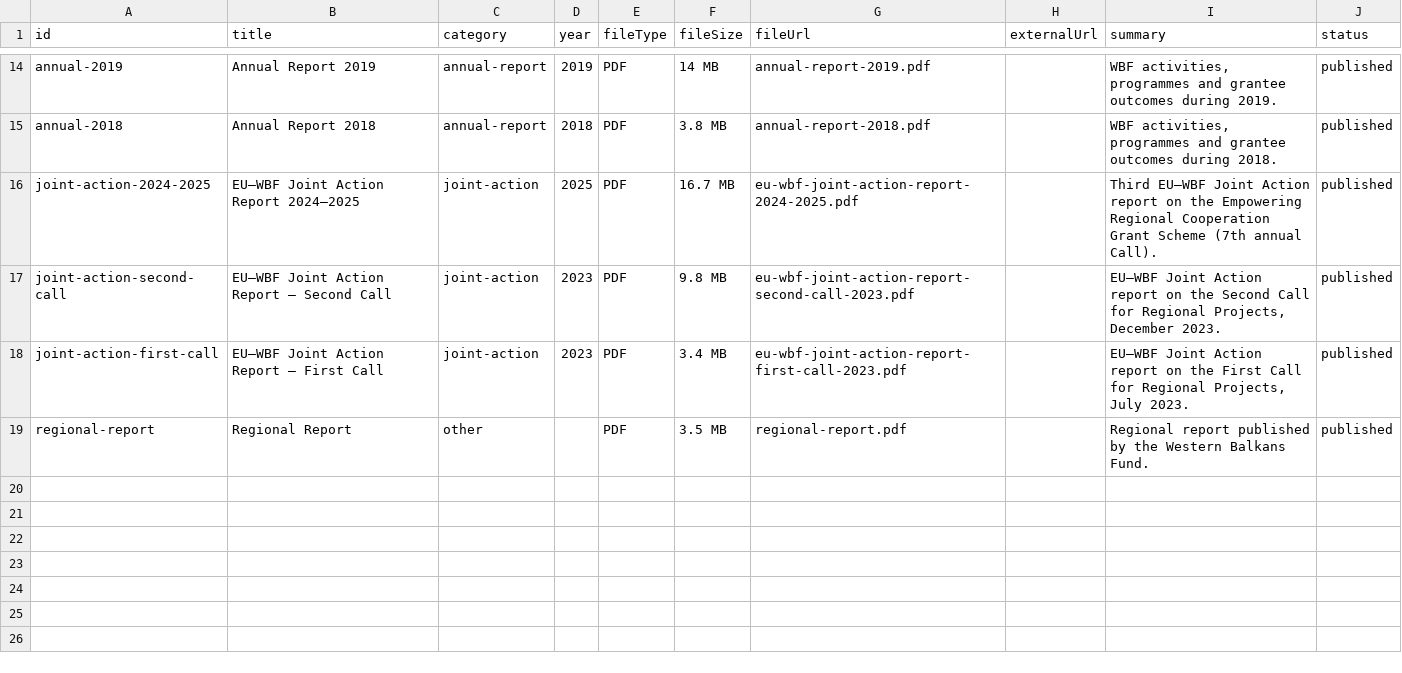
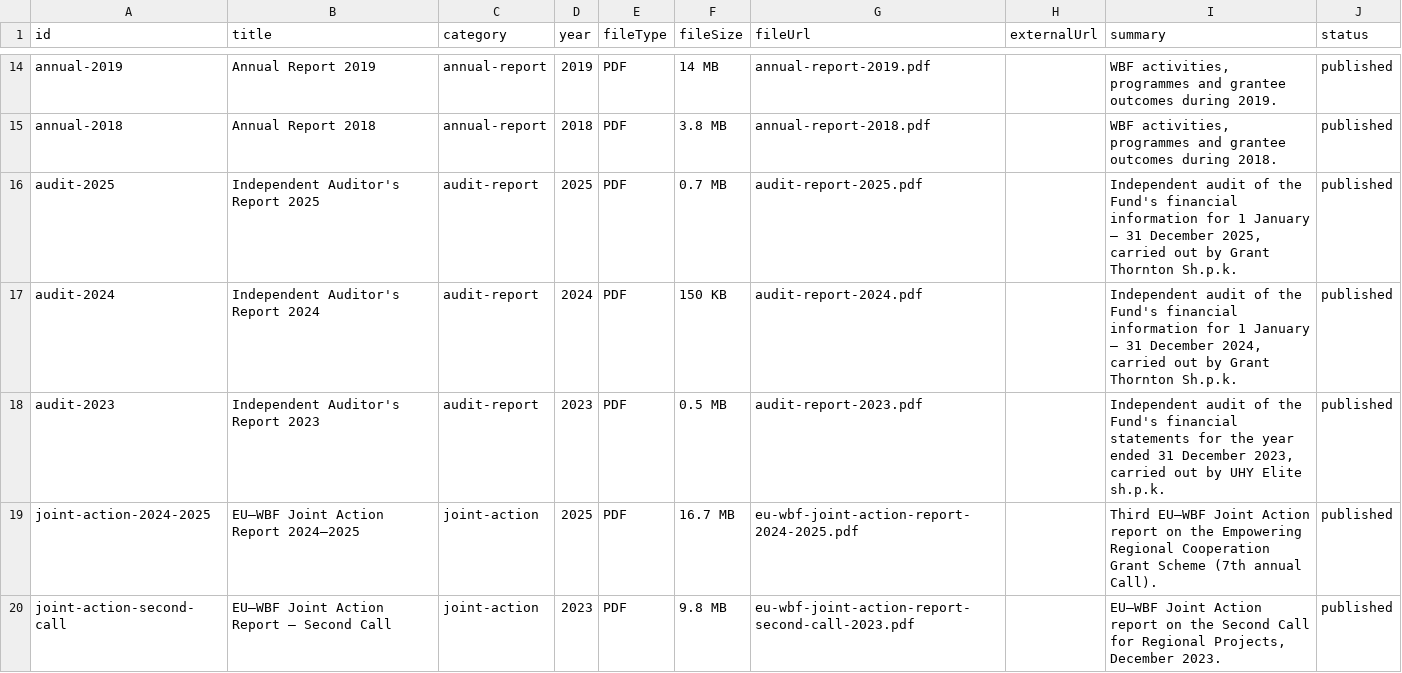
Before and after one commit to minamilovictv/minamilovictv.github.io, a CSV file: assets/documents/documents.csv, drawn as a sheet; only a part is shown, gaps mark what is left out; the shorter side is filled out with more unchanged rows.

```diff
--- a/assets/documents/documents.csv
+++ b/assets/documents/documents.csv
@@ -15,2 +15,5 @@ annual-2019,Annual Report 2019,annual-report,2019,PDF,14 MB,annual-report-2019.p
 annual-2018,Annual Report 2018,annual-report,2018,PDF,3.8 MB,annual-report-2018.pdf,,"WBF activities, programmes and grantee outcomes during 2018.",published
+audit-2025,Independent Auditor's Report 2025,audit-report,2025,PDF,0.7 MB,audit-report-2025.pdf,,"Independent audit of the Fund's financial information for 1 January – 31 December 2025, carried out by Grant Thornton Sh.p.k.",published
+audit-2024,Independent Auditor's Report 2024,audit-report,2024,PDF,150 KB,audit-report-2024.pdf,,"Independent audit of the Fund's financial information for 1 January – 31 December 2024, carried out by Grant Thornton Sh.p.k.",published
+audit-2023,Independent Auditor's Report 2023,audit-report,2023,PDF,0.5 MB,audit-report-2023.pdf,,"Independent audit of the Fund's financial statements for the year ended 31 December 2023, carried out by UHY Elite sh.p.k.",published
 joint-action-2024-2025,EU–WBF Joint Action Report 2024–2025,joint-action,2025,PDF,16.7 MB,eu-wbf-joint-action-report-2024-2025.pdf,,Third EU–WBF Joint Action report on the Empowering Regional Cooperation Grant Scheme (7th annual Call).,published
```
Also changed, not shown: 4 other files.
